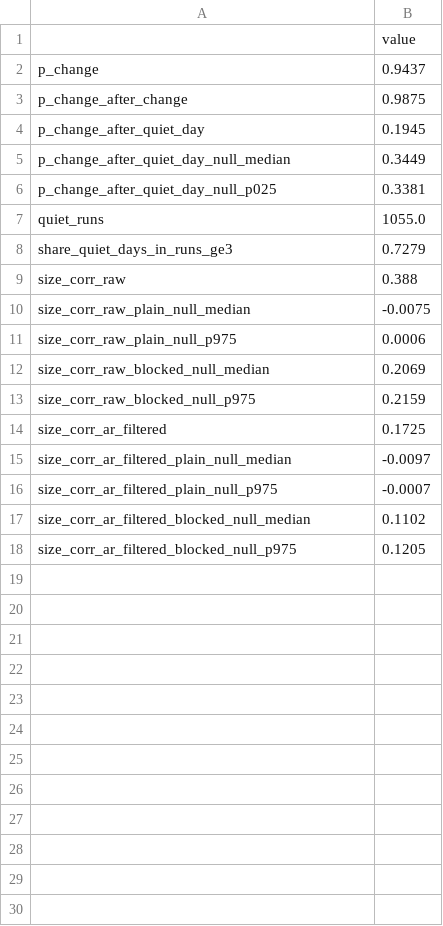
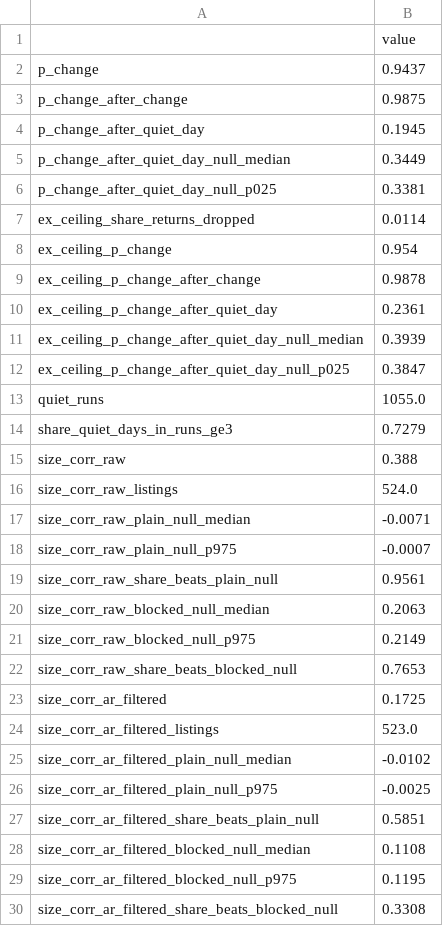
Before and after one commit to Ad1tyaRavi/GPUvol, a CSV file: out/aws_timing_vs_size.csv, drawn as a sheet.

```diff
--- a/out/aws_timing_vs_size.csv
+++ b/out/aws_timing_vs_size.csv
@@ -6,2 +6,8 @@ p_change_after_quiet_day_null_median,0.3449
 p_change_after_quiet_day_null_p025,0.3381
+ex_ceiling_share_returns_dropped,0.0114
+ex_ceiling_p_change,0.954
+ex_ceiling_p_change_after_change,0.9878
+ex_ceiling_p_change_after_quiet_day,0.2361
+ex_ceiling_p_change_after_quiet_day_null_median,0.3939
+ex_ceiling_p_change_after_quiet_day_null_p025,0.3847
 quiet_runs,1055.0
@@ -9,10 +15,16 @@ share_quiet_days_in_runs_ge3,0.7279
 size_corr_raw,0.388
-size_corr_raw_plain_null_median,-0.0075
-size_corr_raw_plain_null_p975,0.0006
-size_corr_raw_blocked_null_median,0.2069
-size_corr_raw_blocked_null_p975,0.2159
+size_corr_raw_listings,524.0
+size_corr_raw_plain_null_median,-0.0071
+size_corr_raw_plain_null_p975,-0.0007
+size_corr_raw_share_beats_plain_null,0.9561
+size_corr_raw_blocked_null_median,0.2063
+size_corr_raw_blocked_null_p975,0.2149
+size_corr_raw_share_beats_blocked_null,0.7653
 size_corr_ar_filtered,0.1725
-size_corr_ar_filtered_plain_null_median,-0.0097
-size_corr_ar_filtered_plain_null_p975,-0.0007
-size_corr_ar_filtered_blocked_null_median,0.1102
-size_corr_ar_filtered_blocked_null_p975,0.1205
+size_corr_ar_filtered_listings,523.0
+size_corr_ar_filtered_plain_null_median,-0.0102
+size_corr_ar_filtered_plain_null_p975,-0.0025
+size_corr_ar_filtered_share_beats_plain_null,0.5851
+size_corr_ar_filtered_blocked_null_median,0.1108
+size_corr_ar_filtered_blocked_null_p975,0.1195
+size_corr_ar_filtered_share_beats_blocked_null,0.3308
```
Also changed, not shown: out/aws_momentum.csv, out/forecast_coefficients.csv, 6 other files.
